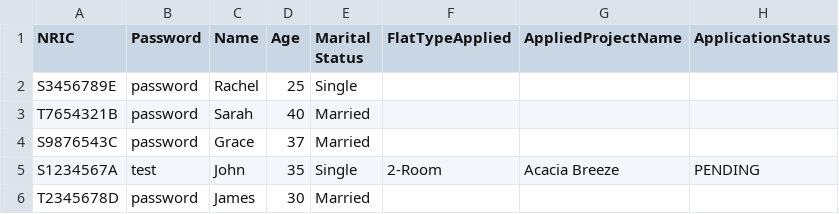
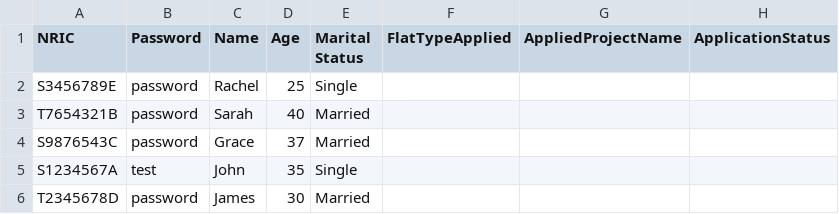
Before and after one commit to AlwinSingh/HDBSystem, a CSV file: data/ApplicantList.csv, drawn as a sheet.

```diff
--- a/data/ApplicantList.csv
+++ b/data/ApplicantList.csv
@@ -4,3 +4,3 @@ T7654321B,password,Sarah,40,Married,,,
 S9876543C,password,Grace,37,Married,,,
-S1234567A,test,John,35,Single,2-Room,Acacia Breeze,PENDING
+S1234567A,test,John,35,Single,,,
 T2345678D,password,James,30,Married,,,
```
Also changed, not shown: data/ProjectList.csv, 2 other files.
